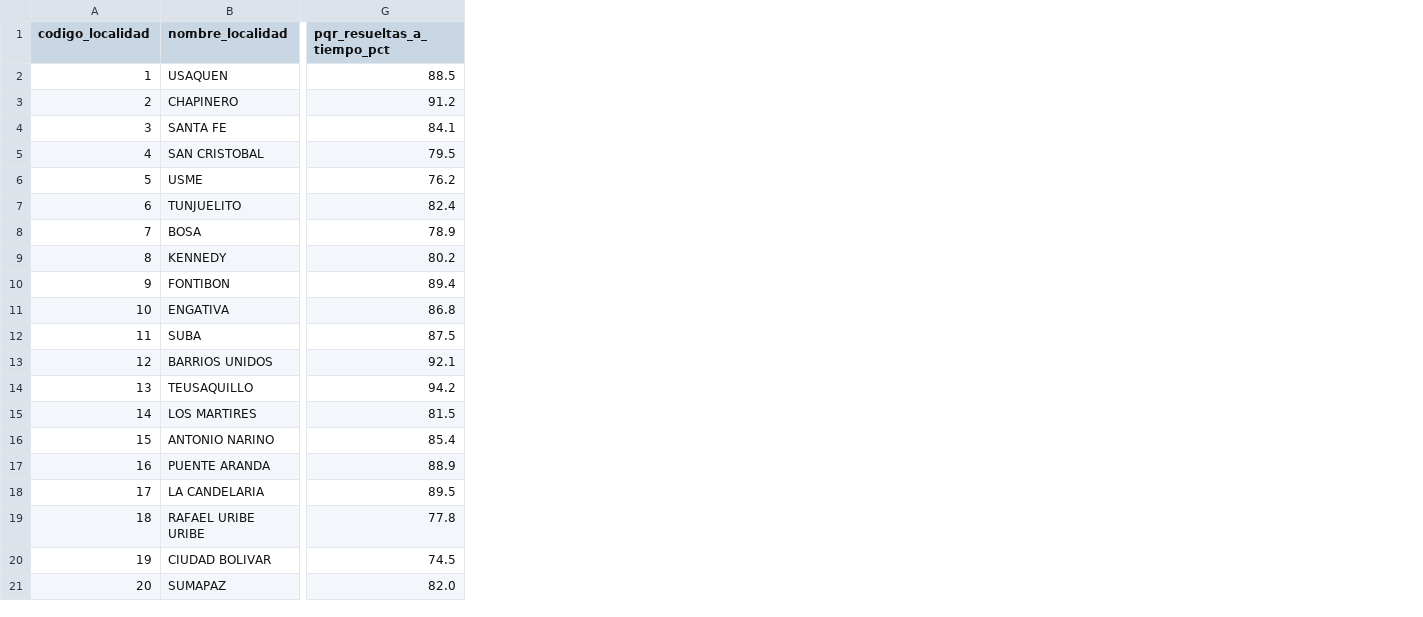
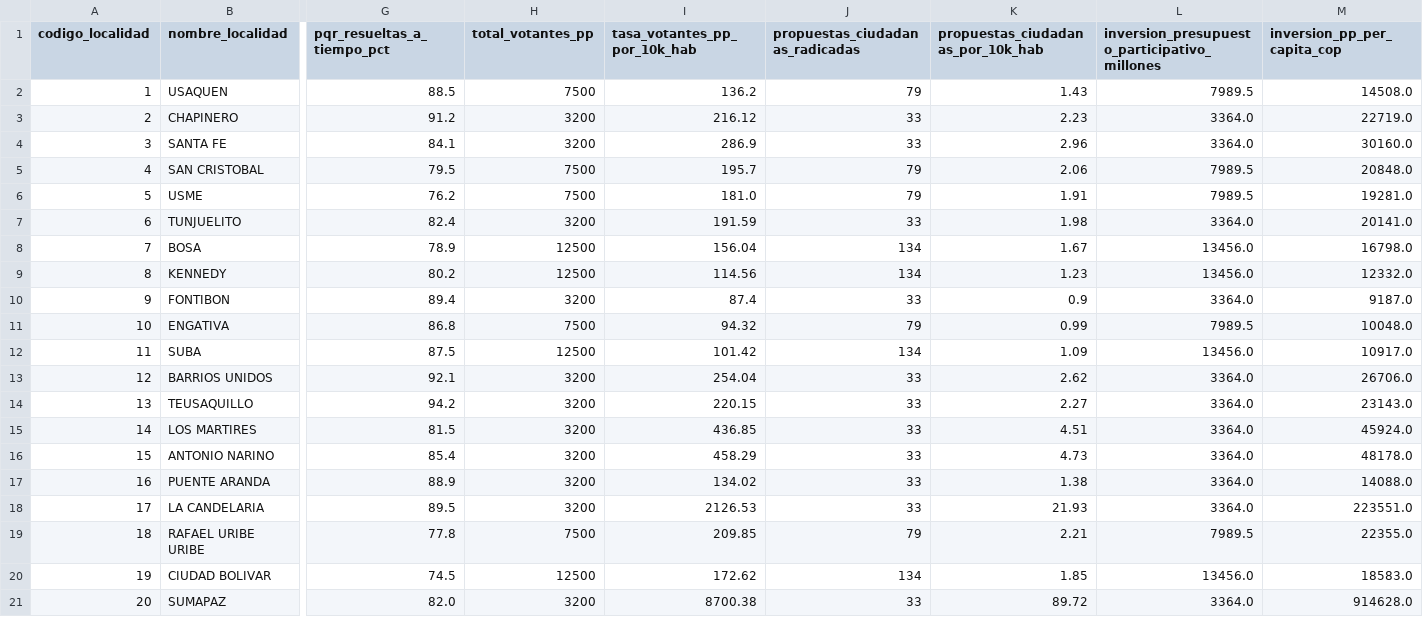
Before and after one commit to adansanchezc1-spec/DataJam_DataOlinguitos_Gen, a CSV file: data/curated/master_participacion.csv, drawn as a sheet; only a part is shown, gaps mark what is left out; the diff names each change by its address in the sheet, - before the commit and + after, or states it on an @@ line.

```diff
--- a/data/curated/master_participacion.csv
+++ b/data/curated/master_participacion.csv
+column H (total_votantes_pp), rows 2-21: 7500 | 3200 | 3200 | 7500 | 7500 | 3200 | 12500 | 12500 | 3200 | 7500 | 12500 | 3200 | 3200 | 3200 | 3200 | 3200 | 3200 | 7500 | 12500 | 3200
+column I (tasa_votantes_pp_por_10k_hab), rows 2-21: 136.2 | 216.12 | 286.9 | 195.7 | 181.0 | 191.59 | 156.04 | 114.56 | 87.4 | 94.32 | 101.42 | 254.04 | 220.15 | 436.85 | 458.29 | 134.02 | 2126.53 | 209.85 | 172.62 | 8700.38
+column J (propuestas_ciudadanas_radicadas), rows 2-21: 79 | 33 | 33 | 79 | 79 | 33 | 134 | 134 | 33 | 79 | 134 | 33 | 33 | 33 | 33 | 33 | 33 | 79 | 134 | 33
+column K, rows 1-21: propuestas_ciudadanas_por_10k_hab | 1.43 | 2.23 | 2.96 | 2.06 | 1.91 | 1.98 | 1.67 | 1.23 | 0.9 | 0.99 | 1.09 | 2.62 | 2.27 | 4.51 | 4.73 | 1.38 | 21.93 | 2.21 | 1.85 | 89.72
+column L, rows 1-21: inversion_presupuesto_participativo_millones | 7989.5 | 3364.0 | 3364.0 | 7989.5 | 7989.5 | 3364.0 | 13456.0 | 13456.0 | 3364.0 | 7989.5 | 13456.0 | 3364.0 | 3364.0 | 3364.0 | 3364.0 | 3364.0 | 3364.0 | 7989.5 | 13456.0 | 3364.0
+column M (inversion_pp_per_capita_cop), rows 2-21: 14508.0 | 22719.0 | 30160.0 | 20848.0 | 19281.0 | 20141.0 | 16798.0 | 12332.0 | 9187.0 | 10048.0 | 10917.0 | 26706.0 | 23143.0 | 45924.0 | 48178.0 | 14088.0 | 223551.0 | 22355.0 | 18583.0 | 914628.0
```
Also changed, not shown: data/curated/master_finanzas.csv, data/curated/master_indicadores_territoriales.csv, 20 other files.
